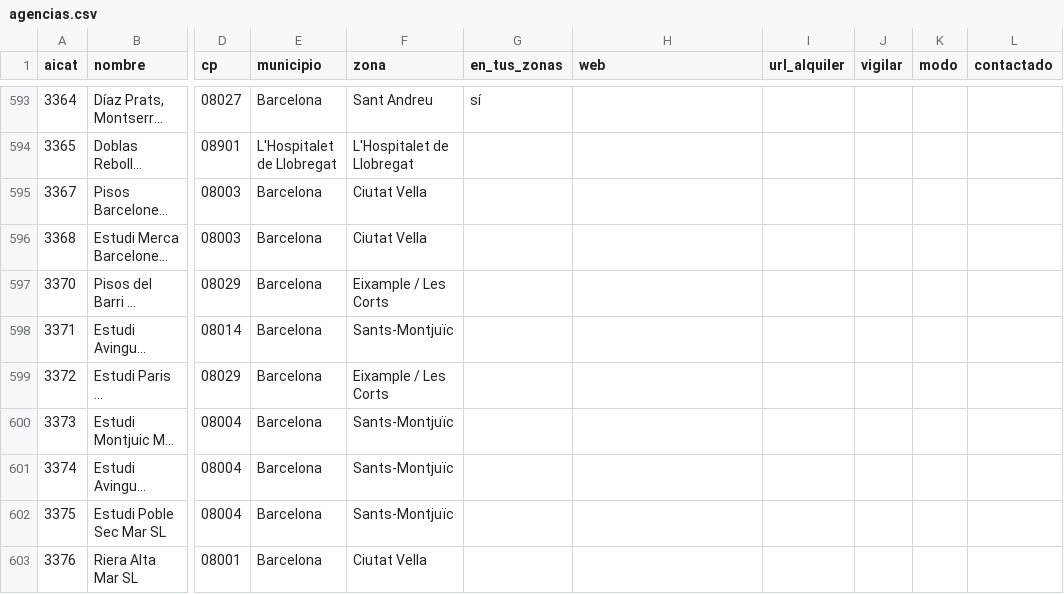
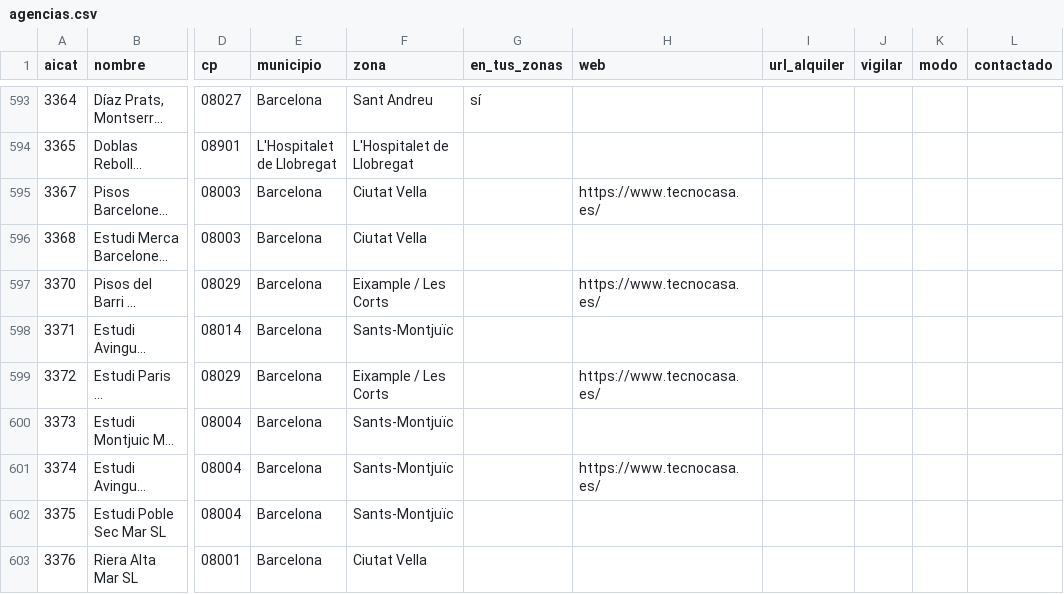
Before and after one commit to MarinaSallent/rastreador-pisos, a CSV file: agencias.csv, drawn as a sheet; only a part is shown, gaps mark what is left out; long unchanged cells end in …; the diff covers the shown part only; the diff names each change by its address in the sheet, - before the commit and + after, or states it on an @@ line.

```diff
--- a/agencias.csv
+++ b/agencias.csv
-H595 (web): (empty)
+H595 (web): https://www.tecnocasa.es/
-H597 (web): (empty)
+H597 (web): https://www.tecnocasa.es/
-H599 (web): (empty)
+H599 (web): https://www.tecnocasa.es/
-H601 (web): (empty)
+H601 (web): https://www.tecnocasa.es/
```
Also changed, not shown: 162 edited cells elsewhere in this file, 1 other file.
